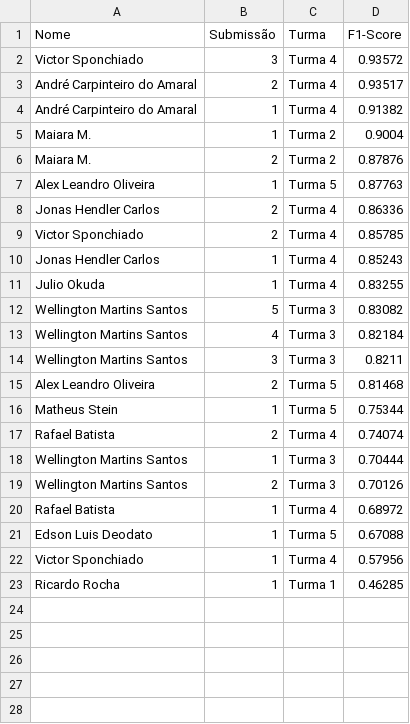
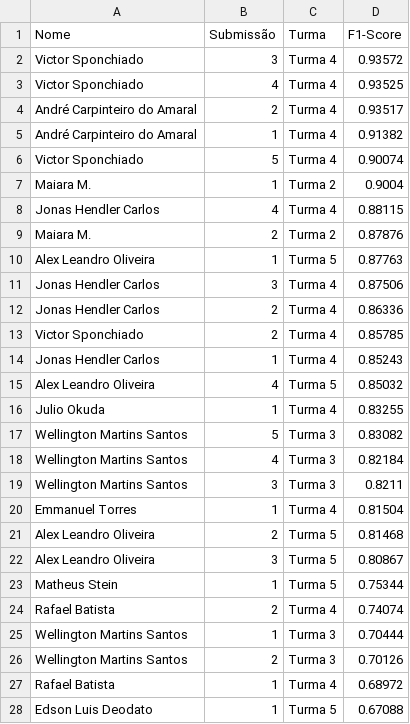
Before and after one commit to gitflai/ranking, a CSV file: 4compMLflai.csv, drawn as a sheet; only a part is shown; the shorter side is filled out with more unchanged rows; the diff names each change by its address in the sheet, - before the commit and + after, or states it on an @@ line.

```diff
--- a/4compMLflai.csv
+++ b/4compMLflai.csv
+row 3: Victor Sponchiado | 4 | Turma 4 | 0.93525
+row 6: Victor Sponchiado | 5 | Turma 4 | 0.90074
+row 8: Jonas Hendler Carlos | 4 | Turma 4 | 0.88115
+row 11: Jonas Hendler Carlos | 3 | Turma 4 | 0.87506
+row 15: Alex Leandro Oliveira | 4 | Turma 5 | 0.85032
+row 20: Emmanuel Torres | 1 | Turma 4 | 0.81504
+row 22: Alex Leandro Oliveira | 3 | Turma 5 | 0.80867
```
Also changed, not shown: 4compMLflairank.csv.
